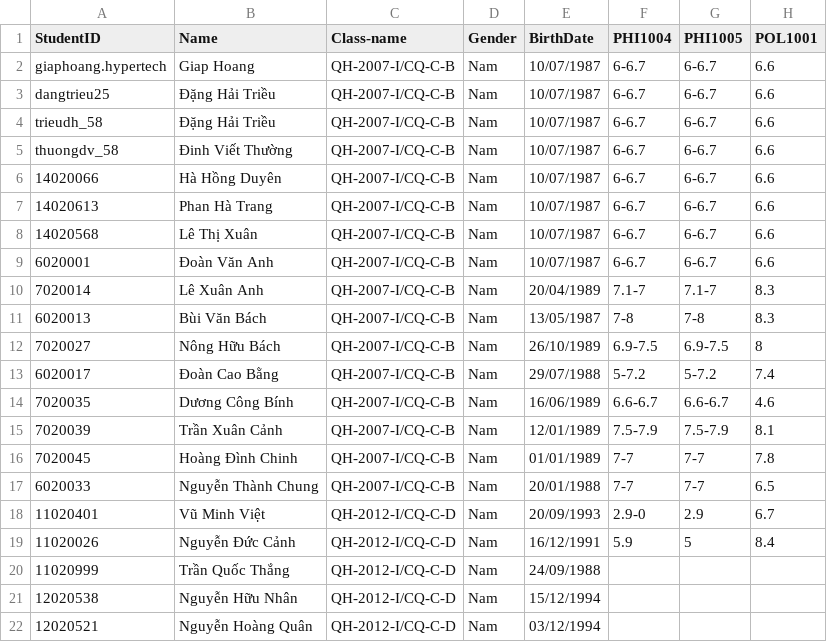
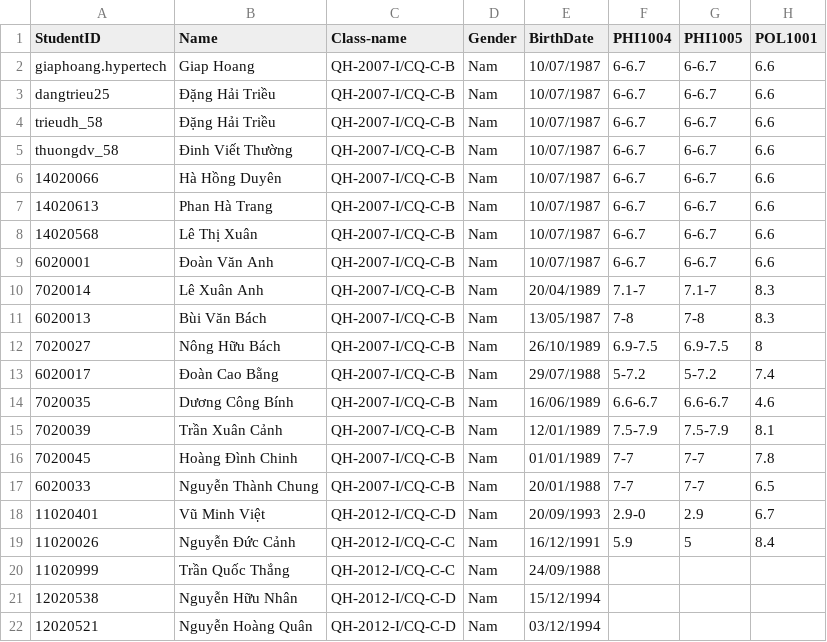
Before and after one commit to trieudh58/edm-app, a CSV file: back-end/database/raw/devMode_out_DIEM.csv, drawn as a sheet; only a part is shown; the diff names each change by its address in the sheet, - before the commit and + after, or states it on an @@ line.

Commit message:
add: admins could get statistics of student quantity grouped by academic year

```diff
--- a/back-end/database/raw/devMode_out_DIEM.csv
+++ b/back-end/database/raw/devMode_out_DIEM.csv
-C19:C20 (Class-name): QH-2012-I/CQ-C-D
+C19:C20 (Class-name): QH-2012-I/CQ-C-C
```
Also changed, not shown: 2 other files.
